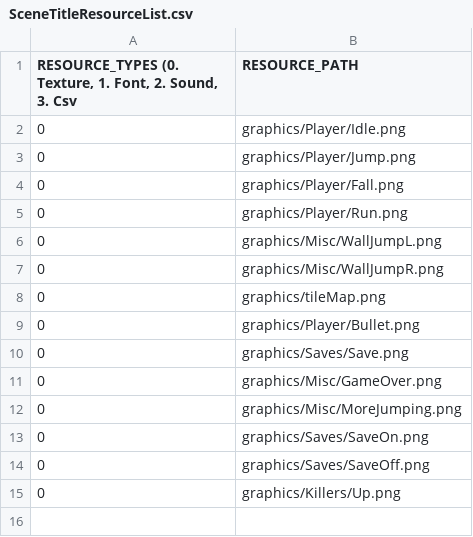
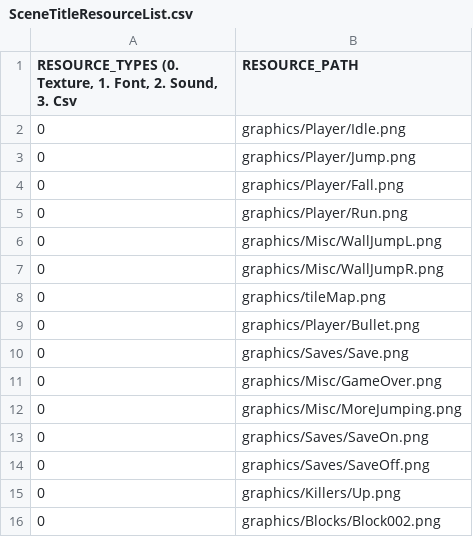
Before and after one commit to dudwo1830/sfml-iwbtg, a CSV file: sfml-iwbtg-bin/scripts/SceneTitleResourceList.csv, drawn as a sheet.

```diff
--- a/sfml-iwbtg-bin/scripts/SceneTitleResourceList.csv
+++ b/sfml-iwbtg-bin/scripts/SceneTitleResourceList.csv
@@ -15 +15,2 @@
 0,graphics/Killers/Up.png
+0,graphics/Blocks/Block002.png
```
Also changed, not shown: sfml-iwbtg-bin/map/map1-obs.csv, 4 other files.
